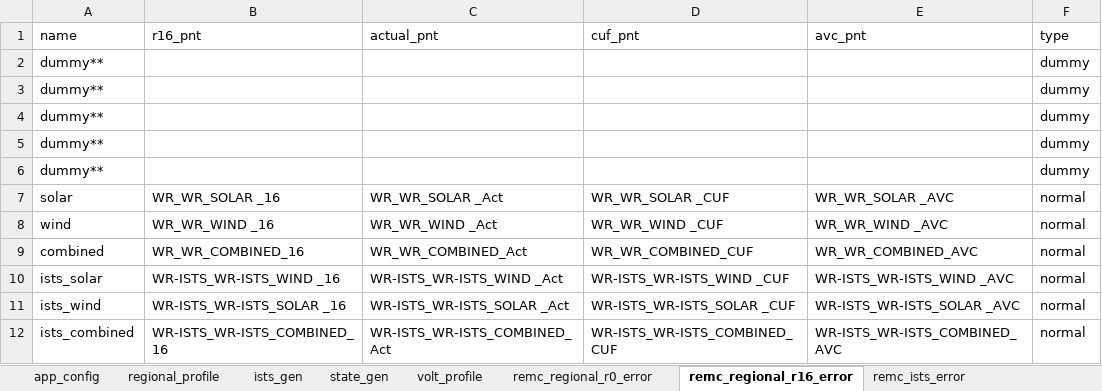
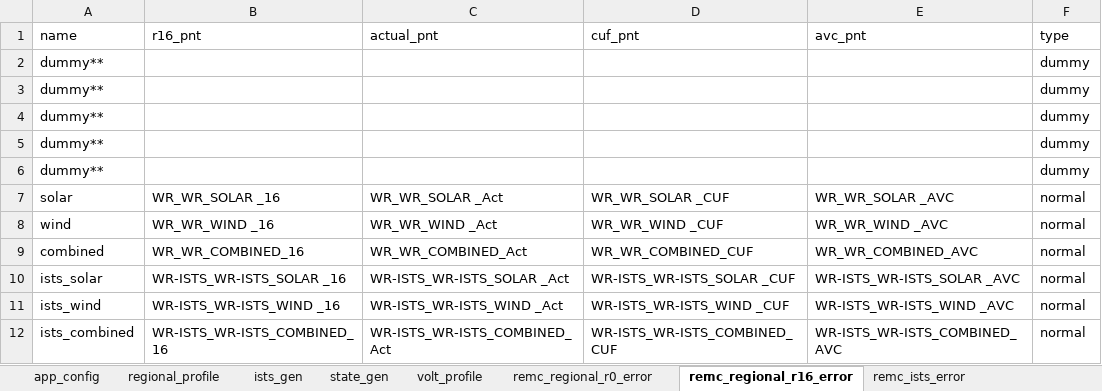
Before and after one commit to nagasudhirpulla/wrldc_remc_reports_generator, an Excel workbook: config/remc_report_config.xlsx, sheet remc_regional_r16_error, drawn as a sheet; values as stored, in another font and other column widths than the file's, no borders; the diff names each change by its address in the sheet, - before the commit and + after, or states it on an @@ line.

```diff
--- a/config/remc_report_config.xlsx (sheet remc_regional_r16_error)
+++ b/config/remc_report_config.xlsx (sheet remc_regional_r16_error)
-B10 (r16_pnt): WR-ISTS_WR-ISTS_WIND _16
+B10 (r16_pnt): WR-ISTS_WR-ISTS_SOLAR _16
-C10 (actual_pnt): WR-ISTS_WR-ISTS_WIND _Act
+C10 (actual_pnt): WR-ISTS_WR-ISTS_SOLAR _Act
-D10 (cuf_pnt): WR-ISTS_WR-ISTS_WIND _CUF
+D10 (cuf_pnt): WR-ISTS_WR-ISTS_SOLAR _CUF
-E10 (avc_pnt): WR-ISTS_WR-ISTS_WIND _AVC
+E10 (avc_pnt): WR-ISTS_WR-ISTS_SOLAR _AVC
-B11 (r16_pnt): WR-ISTS_WR-ISTS_SOLAR _16
+B11 (r16_pnt): WR-ISTS_WR-ISTS_WIND _16
-C11 (actual_pnt): WR-ISTS_WR-ISTS_SOLAR _Act
+C11 (actual_pnt): WR-ISTS_WR-ISTS_WIND _Act
-D11 (cuf_pnt): WR-ISTS_WR-ISTS_SOLAR _CUF
+D11 (cuf_pnt): WR-ISTS_WR-ISTS_WIND _CUF
-E11 (avc_pnt): WR-ISTS_WR-ISTS_SOLAR _AVC
+E11 (avc_pnt): WR-ISTS_WR-ISTS_WIND _AVC
```
Also changed, not shown: sheet remc_regional_r0_error.
